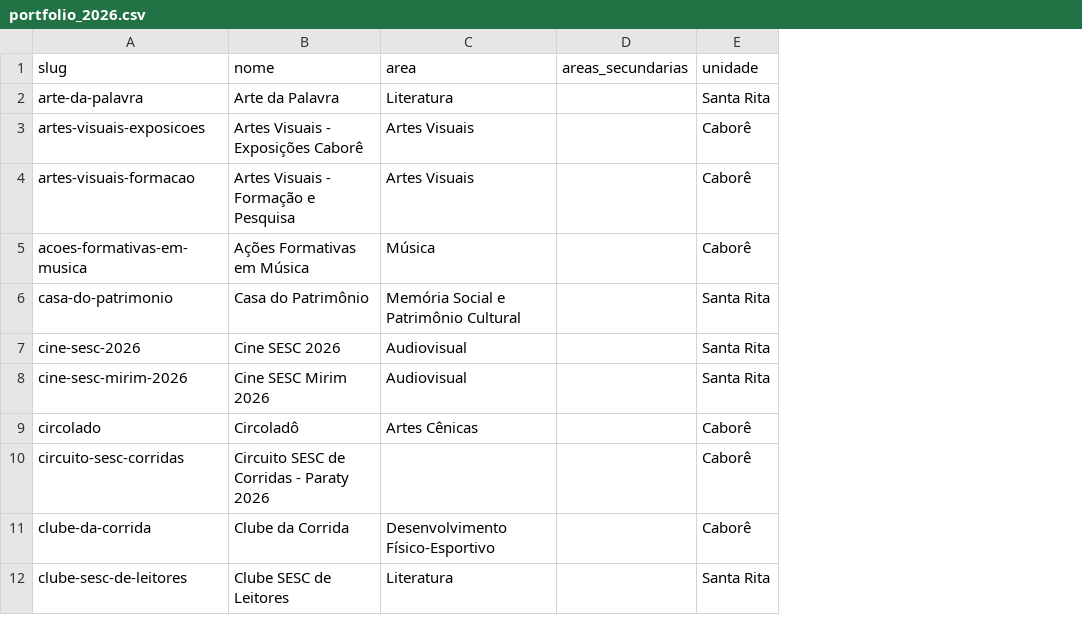
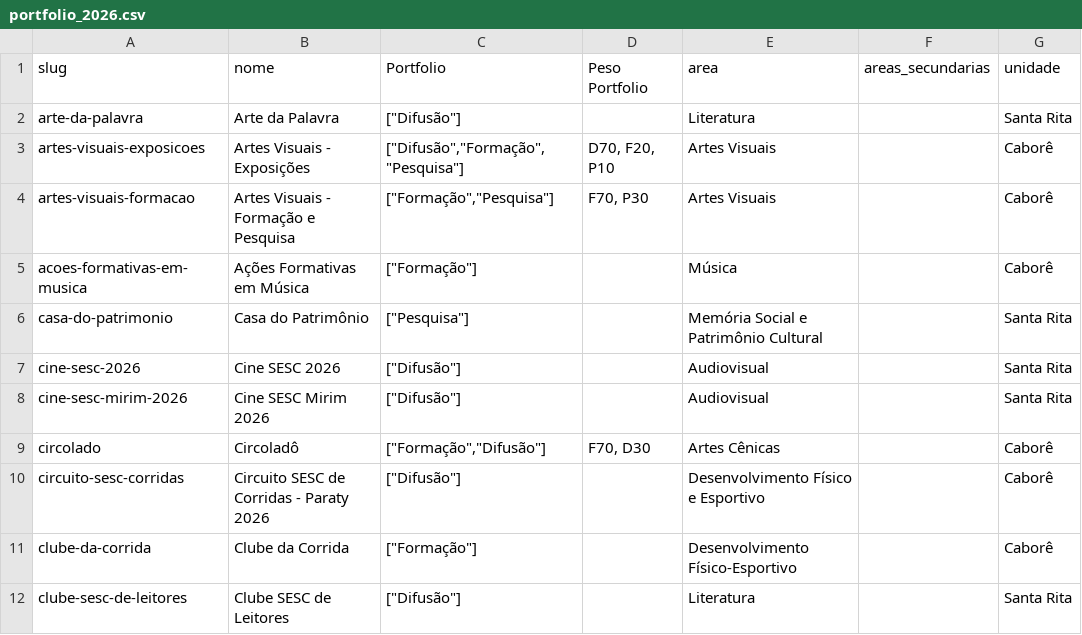
Before and after one commit to antoniogarciacouto/psc2026, a CSV file: data/portfolio_2026.csv, drawn as a sheet; only a part is shown; addresses are those after the commit; the diff covers the shown part only; the diff names each change by its address in the sheet, - before the commit and + after, or states it on an @@ line.

Commit message:
Update portfolio_2026.csv

```diff
--- a/data/portfolio_2026.csv
+++ b/data/portfolio_2026.csv
+column C (Portfolio), rows 2-12: ["Difusão"] | ["Difusão","Formação","Pesquisa"] | ["Formação","Pesquisa"] | ["Formação"] | ["Pesquisa"] | ["Difusão"] | ["Difusão"] | ["Formação","Difusão"] | ["Difusão"] | ["Formação"] | ["Difusão"]
+column D (Peso Portfolio), rows 3-9: D70, F20, P10 | F70, P30 |  |  |  |  | F70, D30
-B3 (nome): Artes Visuais - Exposições Caborê
+B3 (nome): Artes Visuais - Exposições
-E10 (area): (empty)
+E10 (area): Desenvolvimento Físico e Esportivo
```
Also changed, not shown: 3 removed rows and 1 edited cell elsewhere in this file.
